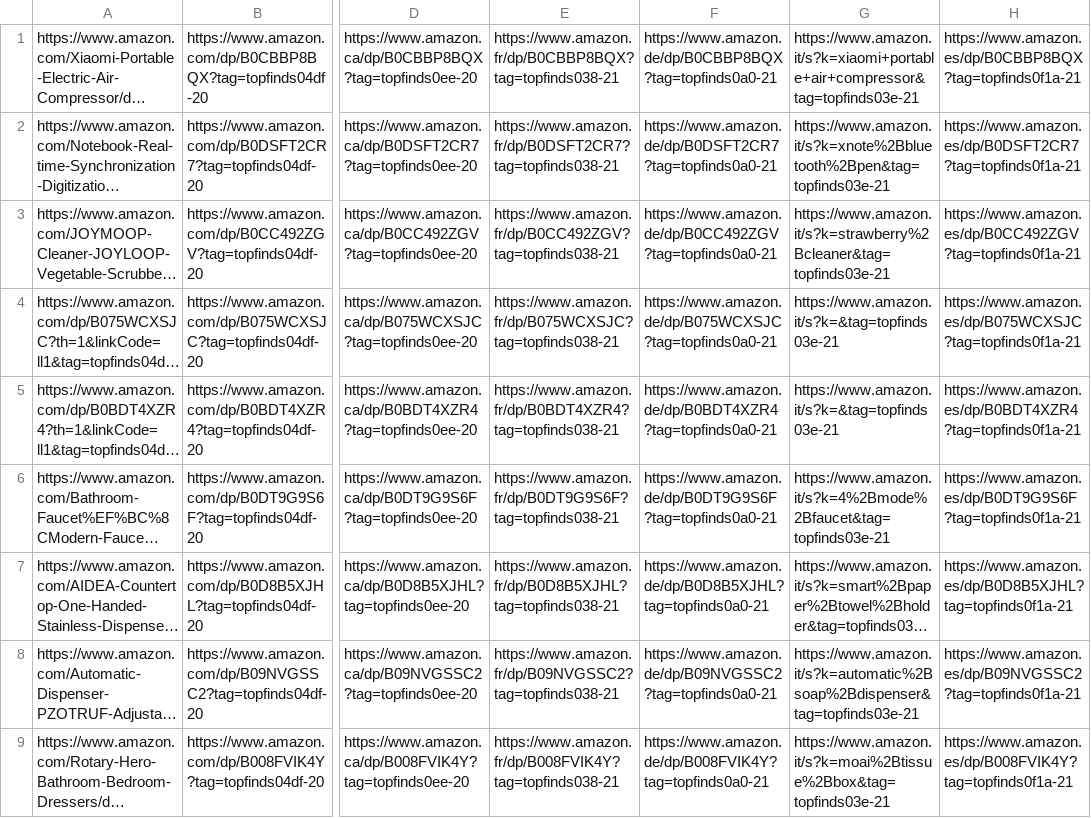
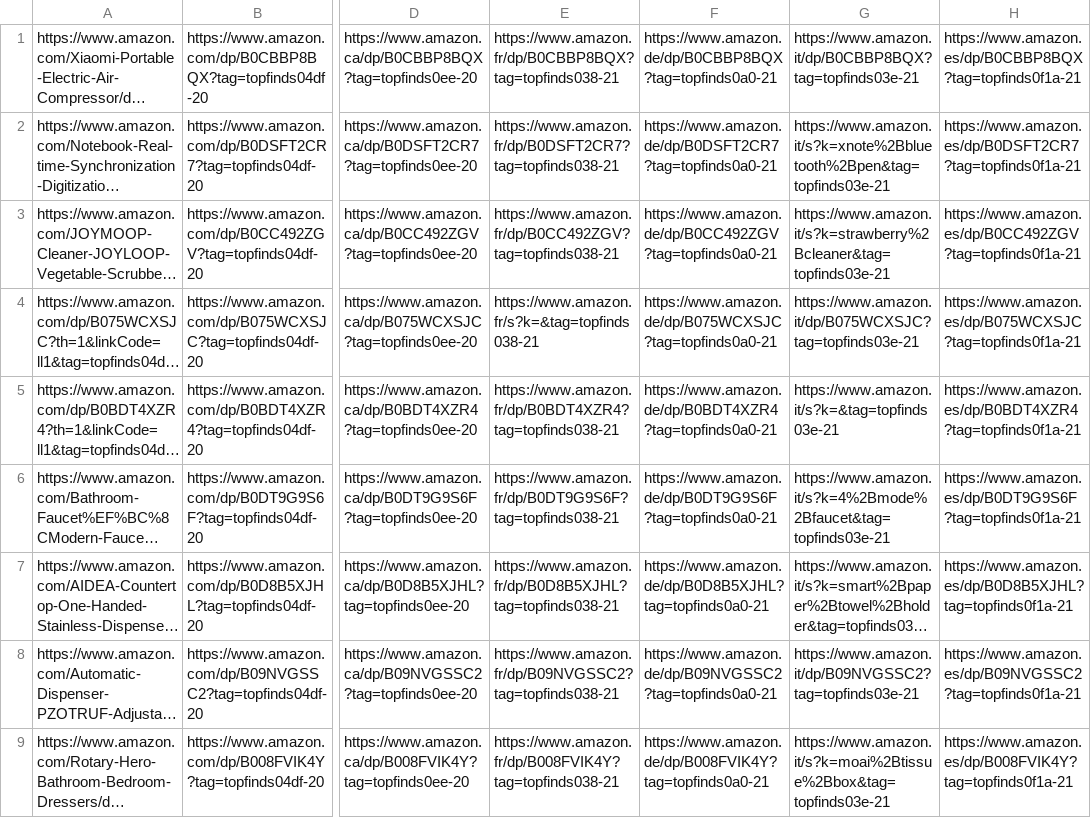
Before and after one commit to jxllyy/webproject, a CSV file: countrylinks.csv, drawn as a sheet; only a part is shown, gaps mark what is left out; long unchanged cells end in …; the diff covers the shown part only; the diff names each change by its address in the sheet, - before the commit and + after, or states it on an @@ line.

```diff
--- a/countrylinks.csv
+++ b/countrylinks.csv
-G1: https://www.amazon.it/s?k=xiaomi+portable+air+compressor&tag=topfinds03e-21
+G1: https://www.amazon.it/dp/B0CBBP8BQX?tag=topfinds03e-21
-E4: https://www.amazon.fr/dp/B075WCXSJC?tag=topfinds038-21
+E4: https://www.amazon.fr/s?k=&tag=topfinds038-21
-G4: https://www.amazon.it/s?k=&tag=topfinds03e-21
+G4: https://www.amazon.it/dp/B075WCXSJC?tag=topfinds03e-21
-G8: https://www.amazon.it/s?k=automatic%2Bsoap%2Bdispenser&tag=topfinds03e-21
+G8: https://www.amazon.it/dp/B09NVGSSC2?tag=topfinds03e-21
```
Also changed, not shown: 6 edited cells elsewhere in this file.
